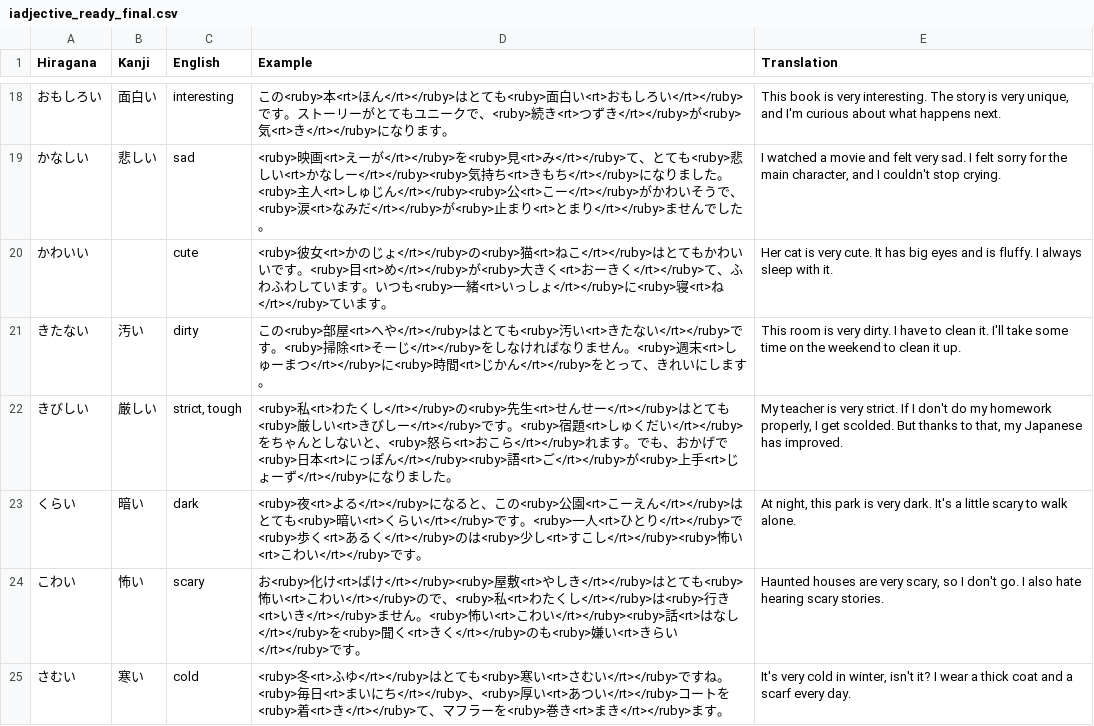
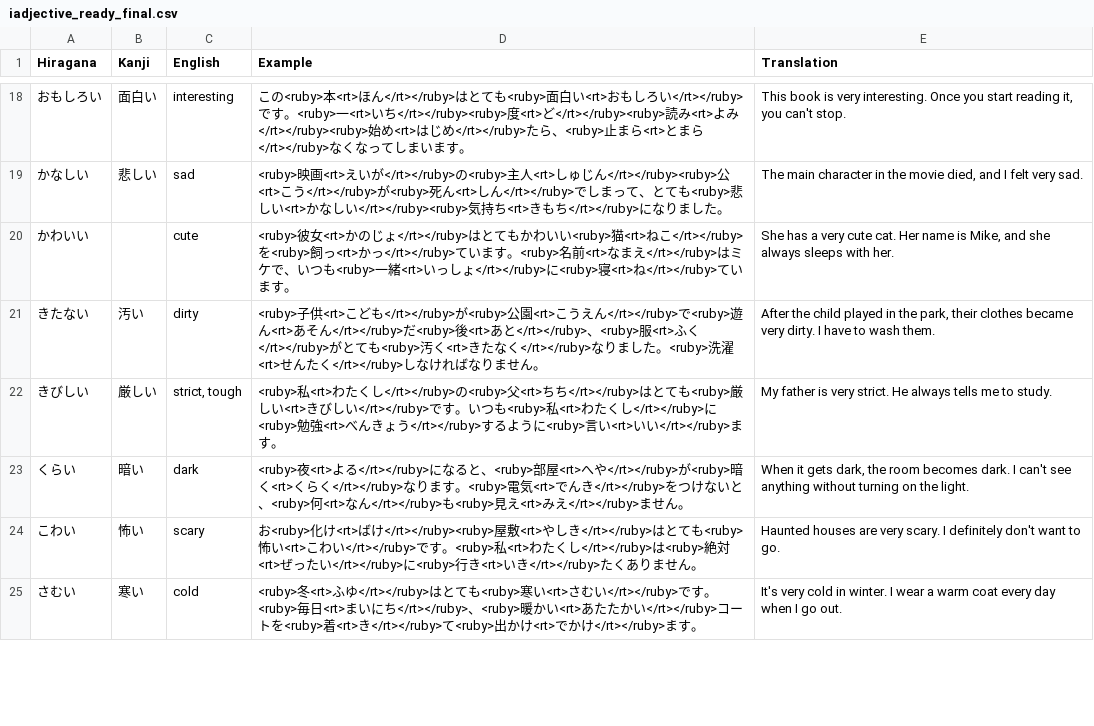
Before and after one commit to duckbravo/JapaneseVocab, a CSV file: iadjective_ready_final.csv, drawn as a sheet; only a part is shown, gaps mark what is left out; the diff covers the shown part only.

```diff
--- a/iadjective_ready_final.csv
+++ b/iadjective_ready_final.csv
@@ -18,8 +18,8 @@
-"おもしろい","面白い","interesting","この<ruby>本<rt>ほん</rt></ruby>はとても<ruby>面白い<rt>おもしろい</rt></ruby>です。ストーリーがとてもユニークで、<ruby>続き<rt>つずき</rt></ruby>が<ruby>気<rt>き</rt></ruby>になります。","This book is very interesting. The story is very unique, and I'm curious about what happens next."
-"かなしい","悲しい","sad","<ruby>映画<rt>えーが</rt></ruby>を<ruby>見<rt>み</rt></ruby>て、とても<ruby>悲しい<rt>かなしー</rt></ruby><ruby>気持ち<rt>きもち</rt></ruby>になりました。<ruby>主人<rt>しゅじん</rt></ruby><ruby>公<rt>こー</rt></ruby>がかわいそうで、<ruby>涙<rt>なみだ</rt></ruby>が<ruby>止まり<rt>とまり</rt></ruby>ませんでした。","I watched a movie and felt very sad. I felt sorry for the main character, and I couldn't stop crying."
-"かわいい","","cute","<ruby>彼女<rt>かのじょ</rt></ruby>の<ruby>猫<rt>ねこ</rt></ruby>はとてもかわいいです。<ruby>目<rt>め</rt></ruby>が<ruby>大きく<rt>おーきく</rt></ruby>て、ふわふわしています。いつも<ruby>一緒<rt>いっしょ</rt></ruby>に<ruby>寝<rt>ね</rt></ruby>ています。","Her cat is very cute. It has big eyes and is fluffy. I always sleep with it."
-"きたない","汚い","dirty","この<ruby>部屋<rt>へや</rt></ruby>はとても<ruby>汚い<rt>きたない</rt></ruby>です。<ruby>掃除<rt>そーじ</rt></ruby>をしなければなりません。<ruby>週末<rt>しゅーまつ</rt></ruby>に<ruby>時間<rt>じかん</rt></ruby>をとって、きれいにします。","This room is very dirty. I have to clean it. I'll take some time on the weekend to clean it up."
-"きびしい","厳しい","strict, tough","<ruby>私<rt>わたくし</rt></ruby>の<ruby>先生<rt>せんせー</rt></ruby>はとても<ruby>厳しい<rt>きびしー</rt></ruby>です。<ruby>宿題<rt>しゅくだい</rt></ruby>をちゃんとしないと、<ruby>怒ら<rt>おこら</rt></ruby>れます。でも、おかげで<ruby>日本<rt>にっぽん</rt></ruby><ruby>語<rt>ご</rt></ruby>が<ruby>上手<rt>じょーず</rt></ruby>になりました。","My teacher is very strict. If I don't do my homework properly, I get scolded. But thanks to that, my Japanese has improved."
-"くらい","暗い","dark","<ruby>夜<rt>よる</rt></ruby>になると、この<ruby>公園<rt>こーえん</rt></ruby>はとても<ruby>暗い<rt>くらい</rt></ruby>です。<ruby>一人<rt>ひとり</rt></ruby>で<ruby>歩く<rt>あるく</rt></ruby>のは<ruby>少し<rt>すこし</rt></ruby><ruby>怖い<rt>こわい</rt></ruby>です。","At night, this park is very dark. It's a little scary to walk alone."
-"こわい","怖い","scary","お<ruby>化け<rt>ばけ</rt></ruby><ruby>屋敷<rt>やしき</rt></ruby>はとても<ruby>怖い<rt>こわい</rt></ruby>ので、<ruby>私<rt>わたくし</rt></ruby>は<ruby>行き<rt>いき</rt></ruby>ません。<ruby>怖い<rt>こわい</rt></ruby><ruby>話<rt>はなし</rt></ruby>を<ruby>聞く<rt>きく</rt></ruby>のも<ruby>嫌い<rt>きらい</rt></ruby>です。","Haunted houses are very scary, so I don't go. I also hate hearing scary stories."
-"さむい","寒い","cold","<ruby>冬<rt>ふゆ</rt></ruby>はとても<ruby>寒い<rt>さむい</rt></ruby>ですね。<ruby>毎日<rt>まいにち</rt></ruby>、<ruby>厚い<rt>あつい</rt></ruby>コートを<ruby>着<rt>き</rt></ruby>て、マフラーを<ruby>巻き<rt>まき</rt></ruby>ます。","It's very cold in winter, isn't it? I wear a thick coat and a scarf every day."
+"おもしろい","面白い","interesting","この<ruby>本<rt>ほん</rt></ruby>はとても<ruby>面白い<rt>おもしろい</rt></ruby>です。<ruby>一<rt>いち</rt></ruby><ruby>度<rt>ど</rt></ruby><ruby>読み<rt>よみ</rt></ruby><ruby>始め<rt>はじめ</rt></ruby>たら、<ruby>止まら<rt>とまら</rt></ruby>なくなってしまいます。","This book is very interesting. Once you start reading it, you can't stop."
+"かなしい","悲しい","sad","<ruby>映画<rt>えいが</rt></ruby>の<ruby>主人<rt>しゅじん</rt></ruby><ruby>公<rt>こう</rt></ruby>が<ruby>死ん<rt>しん</rt></ruby>でしまって、とても<ruby>悲しい<rt>かなしい</rt></ruby><ruby>気持ち<rt>きもち</rt></ruby>になりました。","The main character in the movie died, and I felt very sad."
+"かわいい","","cute","<ruby>彼女<rt>かのじょ</rt></ruby>はとてもかわいい<ruby>猫<rt>ねこ</rt></ruby>を<ruby>飼っ<rt>かっ</rt></ruby>ています。<ruby>名前<rt>なまえ</rt></ruby>はミケで、いつも<ruby>一緒<rt>いっしょ</rt></ruby>に<ruby>寝<rt>ね</rt></ruby>ています。","She has a very cute cat. Her name is Mike, and she always sleeps with her."
+"きたない","汚い","dirty","<ruby>子供<rt>こども</rt></ruby>が<ruby>公園<rt>こうえん</rt></ruby>で<ruby>遊ん<rt>あそん</rt></ruby>だ<ruby>後<rt>あと</rt></ruby>、<ruby>服<rt>ふく</rt></ruby>がとても<ruby>汚く<rt>きたなく</rt></ruby>なりました。<ruby>洗濯<rt>せんたく</rt></ruby>しなければなりません。","After the child played in the park, their clothes became very dirty. I have to wash them."
+"きびしい","厳しい","strict, tough","<ruby>私<rt>わたくし</rt></ruby>の<ruby>父<rt>ちち</rt></ruby>はとても<ruby>厳しい<rt>きびしい</rt></ruby>です。いつも<ruby>私<rt>わたくし</rt></ruby>に<ruby>勉強<rt>べんきょう</rt></ruby>するように<ruby>言い<rt>いい</rt></ruby>ます。","My father is very strict. He always tells me to study."
+"くらい","暗い","dark","<ruby>夜<rt>よる</rt></ruby>になると、<ruby>部屋<rt>へや</rt></ruby>が<ruby>暗く<rt>くらく</rt></ruby>なります。<ruby>電気<rt>でんき</rt></ruby>をつけないと、<ruby>何<rt>なん</rt></ruby>も<ruby>見え<rt>みえ</rt></ruby>ません。","When it gets dark, the room becomes dark. I can't see anything without turning on the light."
+"こわい","怖い","scary","お<ruby>化け<rt>ばけ</rt></ruby><ruby>屋敷<rt>やしき</rt></ruby>はとても<ruby>怖い<rt>こわい</rt></ruby>です。<ruby>私<rt>わたくし</rt></ruby>は<ruby>絶対<rt>ぜったい</rt></ruby>に<ruby>行き<rt>いき</rt></ruby>たくありません。","Haunted houses are very scary. I definitely don't want to go."
+"さむい","寒い","cold","<ruby>冬<rt>ふゆ</rt></ruby>はとても<ruby>寒い<rt>さむい</rt></ruby>です。<ruby>毎日<rt>まいにち</rt></ruby>、<ruby>暖かい<rt>あたたかい</rt></ruby>コートを<ruby>着<rt>き</rt></ruby>て<ruby>出かけ<rt>でかけ</rt></ruby>ます。","It's very cold in winter. I wear a warm coat every day when I go out."
```
Also changed, not shown: 139 edited cells elsewhere in this file, verb_ready_final.csv, 19 other files.
